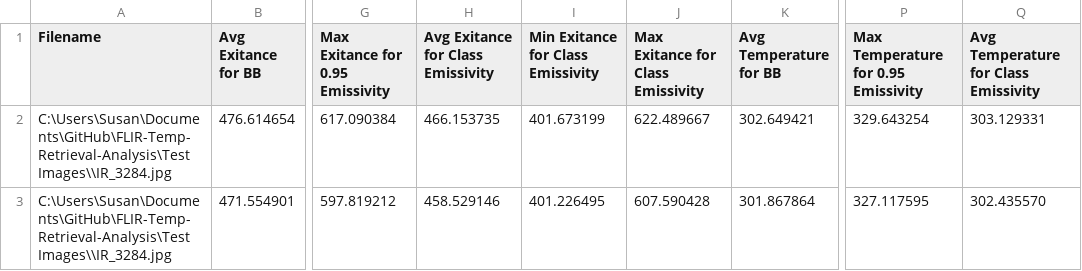
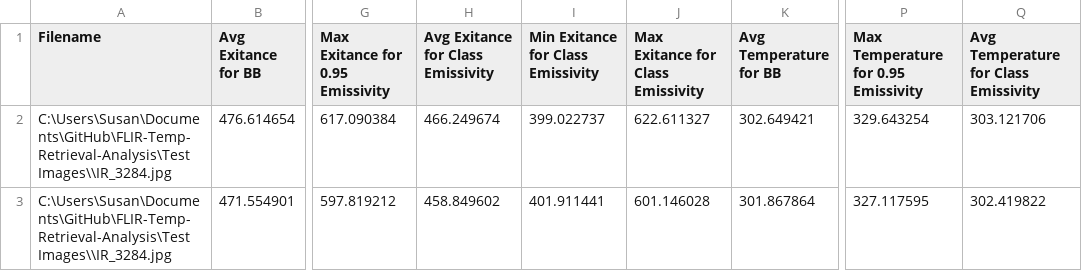
Before and after one commit to susanmeerdink/FLIR-Temp-Retrieval-Analysis, a CSV file: Test Images/temperature_correction_stats_04Apr17.csv, drawn as a sheet; only a part is shown, gaps mark what is left out; the diff names each change by its address in the sheet, - before the commit and + after, or states it on an @@ line.

```diff
--- a/Test Images/temperature_correction_stats_04Apr17.csv
+++ b/Test Images/temperature_correction_stats_04Apr17.csv
-H2: 466.153735
+H2: 466.249674
-I2: 401.673199
+I2: 399.022737
-J2: 622.489667
+J2: 622.611327
-Q2: 303.129331
+Q2: 303.121706
-H3: 458.529146
+H3: 458.849602
-I3: 401.226495
+I3: 401.911441
-J3: 607.590428
+J3: 601.146028
-Q3: 302.435570
+Q3: 302.419822
```
Also changed, not shown: Test Images/Temp_Correction/IR_3280_Exitance.csv, Test Images/Temp_Correction/IR_3280_Temp.csv, 12 other files.
